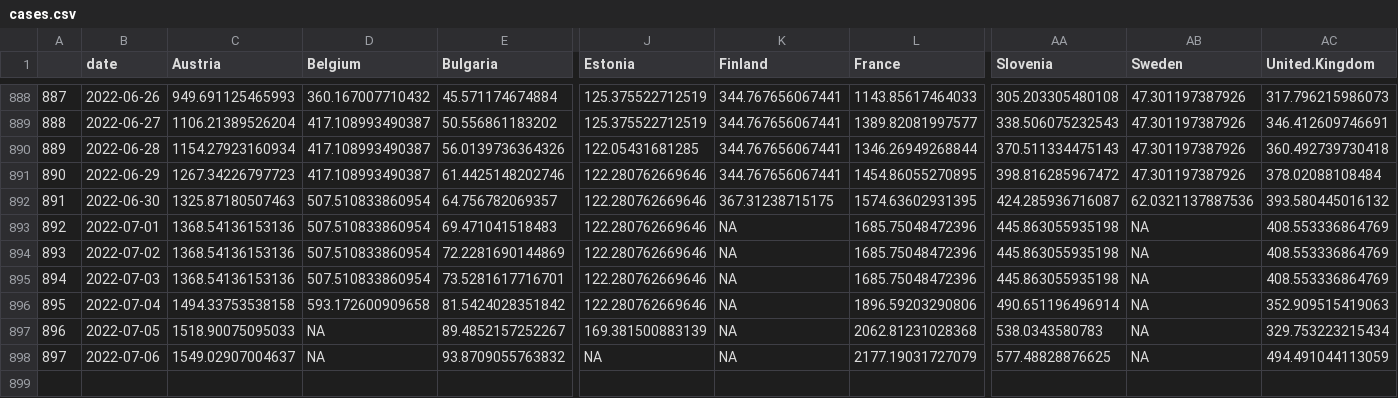
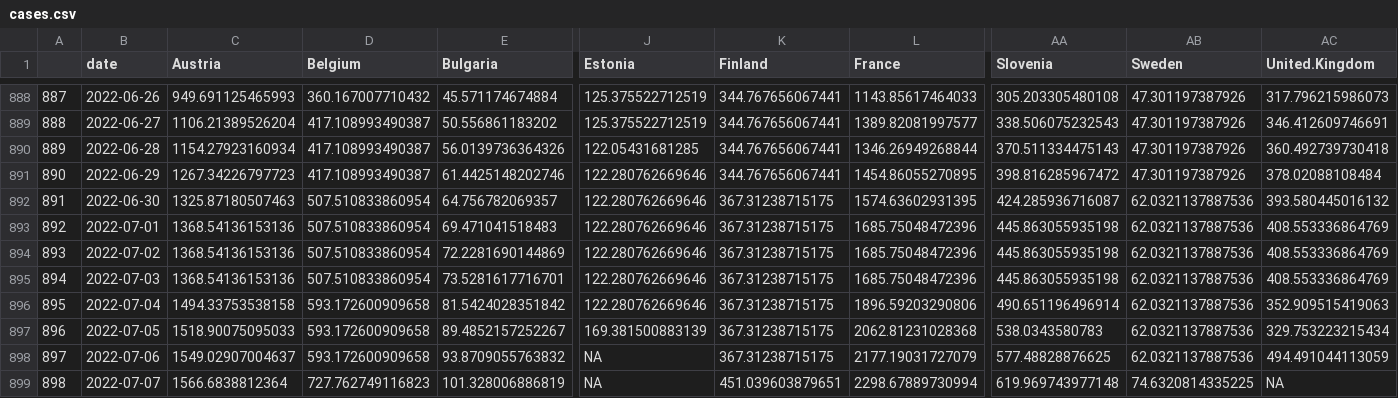
Before and after one commit to dfin-econ/dashboard, a CSV file: cases.csv, drawn as a sheet; only a part is shown, gaps mark what is left out; rows hold the shown columns only; the diff names each change by its address in the sheet, - before the commit and + after, or states it on an @@ line.

```diff
--- a/cases.csv
+++ b/cases.csv
-K893:K898 (Finland): NA
+K893:K898 (Finland): 367.31238715175
-AB893:AB898 (Sweden): NA
+AB893:AB898 (Sweden): 62.0321137887536
-D897:D898 (Belgium): NA
+D897:D898 (Belgium): 593.172600909658
+row 899: 898 | 2022-07-07 | 1566.6838812364 | 727.762749116823 | 101.328006886819 | NA | 451.039603879651 | 2298.67889730994 | 619.969743977148 | 74.6320814335225 | NA
```
Also changed, not shown: cbi.csv, cumulcases.csv, 2 other files.
